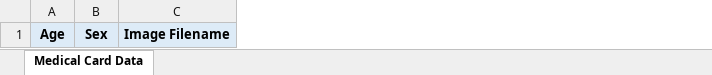
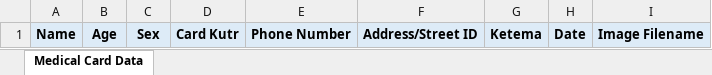
Before and after one commit to filiksyos/card-to-excel, an Excel workbook: template.xlsx, sheet Medical Card Data, drawn as a sheet; values as stored, in another font and other column widths than the file's, no borders; the diff names each change by its address in the sheet, - before the commit and + after, or states it on an @@ line.

```diff
--- a/template.xlsx (sheet Medical Card Data)
+++ b/template.xlsx (sheet Medical Card Data)
+column A, row 1: Name
+column D, row 1: Card Kutr
+column E, row 1: Phone Number
+column F, row 1: Address/Street ID
+column G, row 1: Ketema
+column H, row 1: Date
```
Also changed, not shown: 6 other files.
